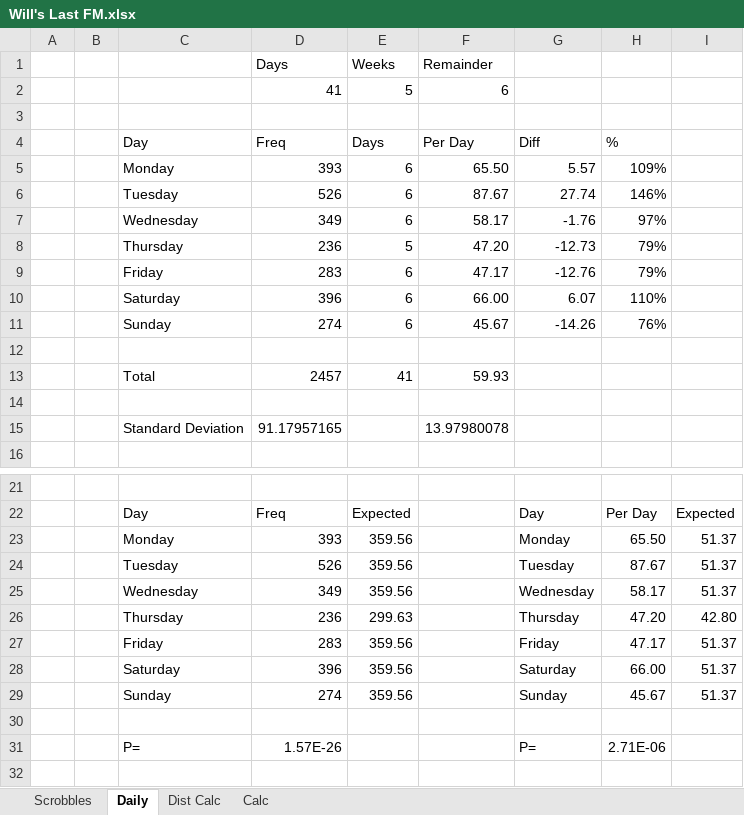
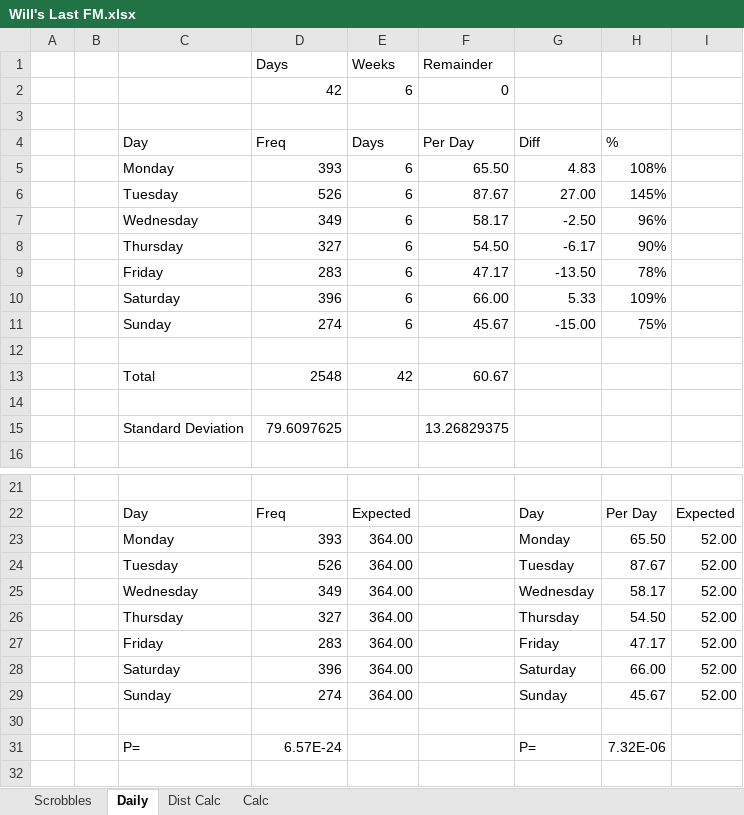
Before and after one commit to wd7512/The-Music-of-Primes, an Excel workbook: Will's Last FM.xlsx, sheet Daily, drawn as a sheet; only a part is shown, gaps mark what is left out; values as stored, in another font and other column widths than the file's, no borders; charts and pictures not drawn; removed rows and columns are numbered as before the commit, all else as after; the diff names each change by its address in the sheet, - before the commit and + after, or states it on an @@ line.

```diff
--- a/Will's Last FM.xlsx (sheet Daily)
+++ b/Will's Last FM.xlsx (sheet Daily)
-row 2:  |  |  | 41 | 5 | 6
+row 2:  |  |  | 42 | 6 | 0
-G5 (Diff): 5.57
+G5 (Diff): 4.83
-H5 (%): 109%
+H5 (%): 108%
-G6 (Diff): 27.74
+G6 (Diff): 27.00
-H6 (%): 146%
+H6 (%): 145%
-G7 (Diff): -1.76
+G7 (Diff): -2.50
-H7 (%): 97%
+H7 (%): 96%
-row 8:  |  | Thursday | 236 | 5 | 47.20 | -12.73 | 79%
+row 8:  |  | Thursday | 327 | 6 | 54.50 | -6.17 | 90%
-G9 (Diff): -12.76
+G9 (Diff): -13.50
-H9 (%): 79%
+H9 (%): 78%
-G10 (Diff): 6.07
+G10 (Diff): 5.33
-H10 (%): 110%
+H10 (%): 109%
-G11 (Diff): -14.26
+G11 (Diff): -15.00
-H11 (%): 76%
+H11 (%): 75%
-row 13:  |  | Total | 2457 | 41 | 59.93
+row 13:  |  | Total | 2548 | 42 | 60.67
-row 15:  |  | Standard Deviation | 91.17957165 |  | 13.97980078
+row 15:  |  | Standard Deviation | 79.6097625 |  | 13.26829375
-E23:E25 (Days): 359.56
+E23:E25 (Days): 364.00
-I23:I25: 51.37
+I23:I25: 52.00
-row 26:  |  | Thursday | 236 | 299.63 |  | Thursday | 47.20 | 42.80
+row 26:  |  | Thursday | 327 | 364.00 |  | Thursday | 54.50 | 52.00
-E27:E29 (Days): 359.56
+E27:E29 (Days): 364.00
-I27:I29: 51.37
+I27:I29: 52.00
-D31 (Freq): 1.57E-26
+D31 (Freq): 6.57E-24
-H31 (%): 2.71E-06
+H31 (%): 7.32E-06
```
Also changed, not shown: sheet Dist Calc, sheet Scrobbles, sheet Calc, charts or pictures.
